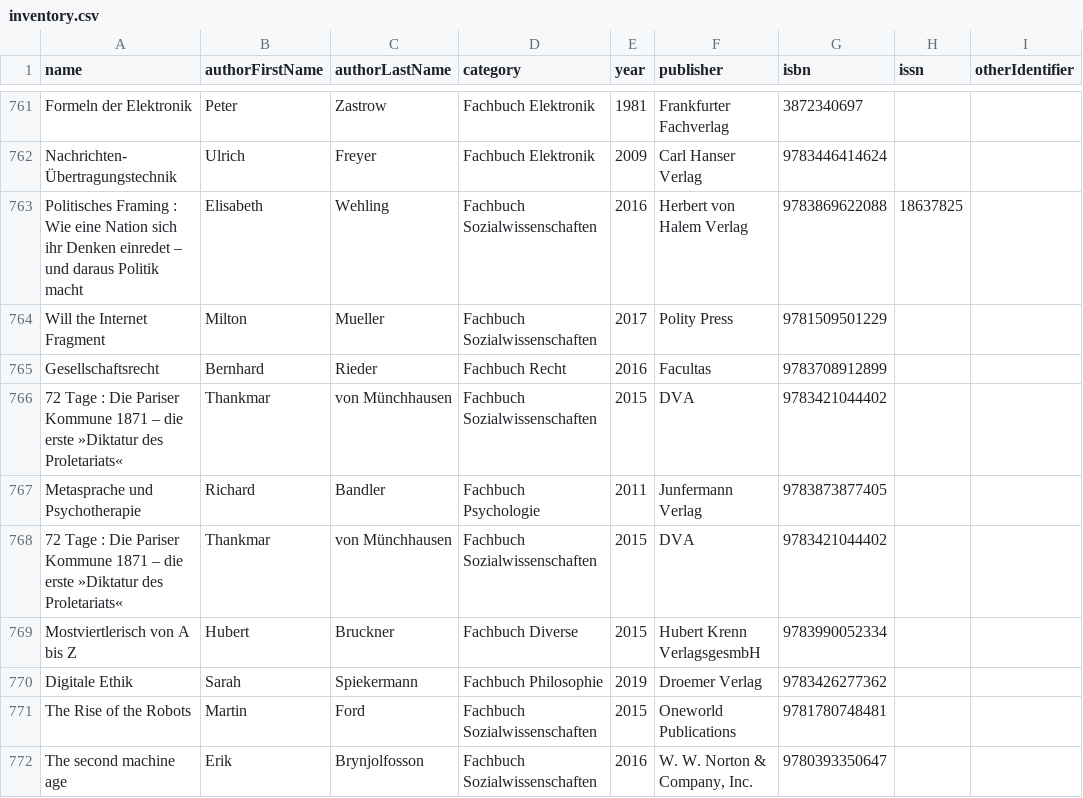
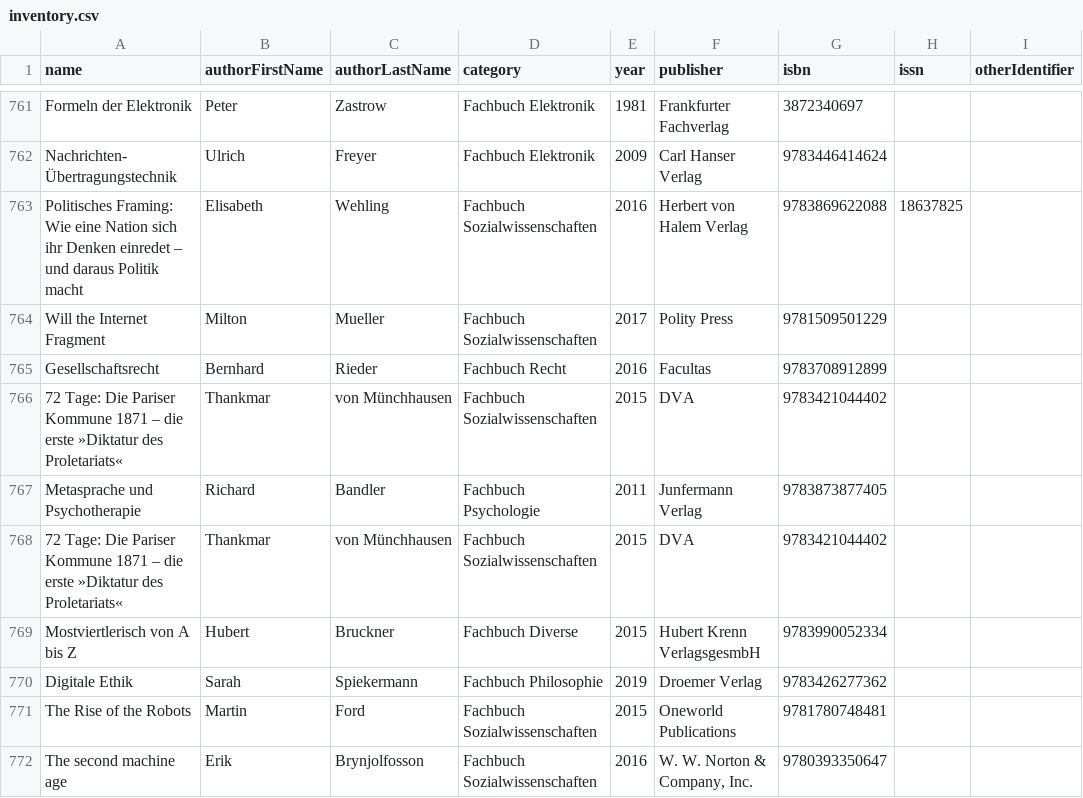
Before and after one commit to Metalab/library-media-inventory, a CSV file: inventory.csv, drawn as a sheet; only a part is shown, gaps mark what is left out; the diff covers the shown part only; the diff names each change by its address in the sheet, - before the commit and + after, or states it on an @@ line.

Commit message:
fixed typos

```diff
--- a/inventory.csv
+++ b/inventory.csv
-A763 (name): Politisches Framing : Wie eine…
+A763 (name): Politisches Framing: Wie eine…
-A766 (name): 72 Tage : Die Pariser…
+A766 (name): 72 Tage: Die Pariser…
-A768 (name): 72 Tage : Die Pariser…
+A768 (name): 72 Tage: Die Pariser…
```
Also changed, not shown: 10 edited cells elsewhere in this file.
